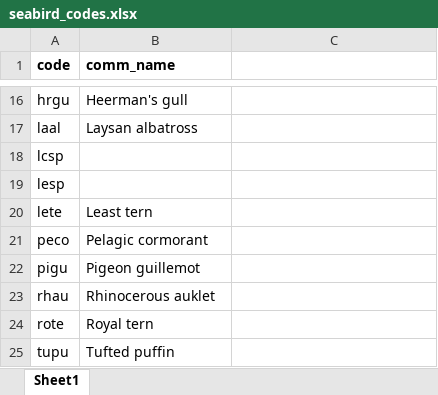
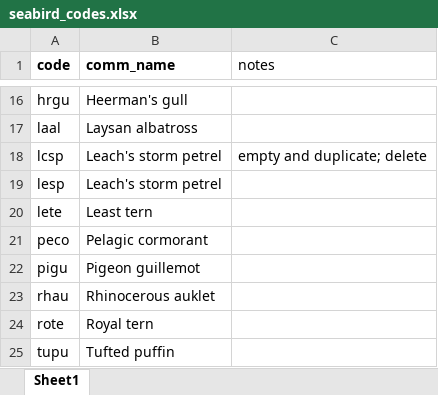
Before and after one commit to tinafang-1207/ca_set_gillnet_bycatch, an Excel workbook: data/species_distributions/processed/seabird_codes.xlsx, sheet Sheet1, drawn as a sheet; only a part is shown, gaps mark what is left out; values as stored, in another font and other column widths than the file's, no borders; the diff names each change by its address in the sheet, - before the commit and + after, or states it on an @@ line.

Commit message:
species distribution work

```diff
--- a/data/species_distributions/processed/seabird_codes.xlsx (sheet Sheet1)
+++ b/data/species_distributions/processed/seabird_codes.xlsx (sheet Sheet1)
-C1: (empty)
+C1: notes
-B18:B19 (comm_name): (empty)
+B18:B19 (comm_name): Leach's storm petrel
-C18 (notes): (empty)
+C18 (notes): empty and duplicate; delete
```
Also changed, not shown: 5 other files.
